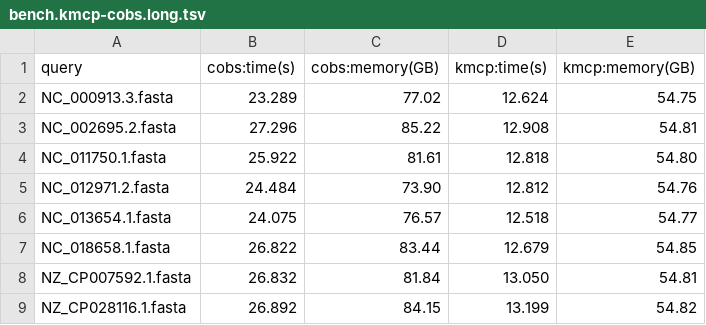
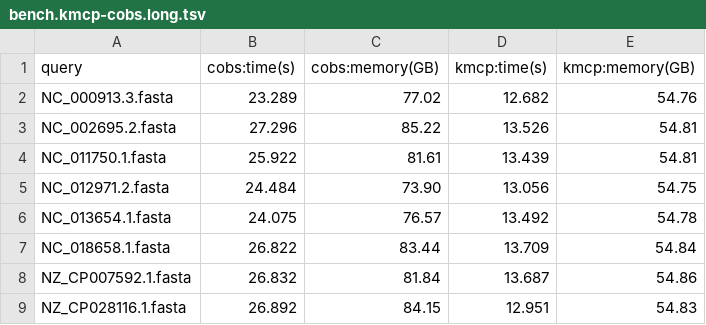
Before and after one commit to shenwei356/kmcp, a TSV file: benchmarks/searching/bench.kmcp-cobs.long.tsv, drawn as a sheet.

```diff
--- a/benchmarks/searching/bench.kmcp-cobs.long.tsv
+++ b/benchmarks/searching/bench.kmcp-cobs.long.tsv
@@ -1,9 +1,9 @@
 query	cobs:time(s)	cobs:memory(GB)	kmcp:time(s)	kmcp:memory(GB)
-NC_000913.3.fasta	23.289	77.02	12.624	54.75
-NC_002695.2.fasta	27.296	85.22	12.908	54.81
-NC_011750.1.fasta	25.922	81.61	12.818	54.80
-NC_012971.2.fasta	24.484	73.90	12.812	54.76
-NC_013654.1.fasta	24.075	76.57	12.518	54.77
-NC_018658.1.fasta	26.822	83.44	12.679	54.85
-NZ_CP007592.1.fasta	26.832	81.84	13.050	54.81
-NZ_CP028116.1.fasta	26.892	84.15	13.199	54.82
+NC_000913.3.fasta	23.289	77.02	12.682	54.76
+NC_002695.2.fasta	27.296	85.22	13.526	54.81
+NC_011750.1.fasta	25.922	81.61	13.439	54.81
+NC_012971.2.fasta	24.484	73.90	13.056	54.75
+NC_013654.1.fasta	24.075	76.57	13.492	54.78
+NC_018658.1.fasta	26.822	83.44	13.709	54.84
+NZ_CP007592.1.fasta	26.832	81.84	13.687	54.86
+NZ_CP028116.1.fasta	26.892	84.15	12.951	54.83
```
Also changed, not shown: benchmarks/searching/bench.kmcp-cobs-loadall.short.tsv, benchmarks/searching/bench.kmcp-cobs.csv, 8 other files.
